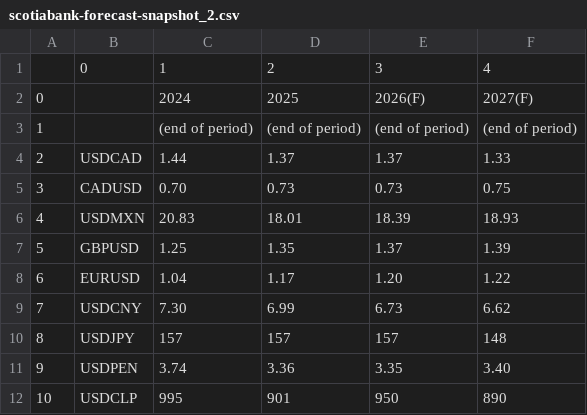
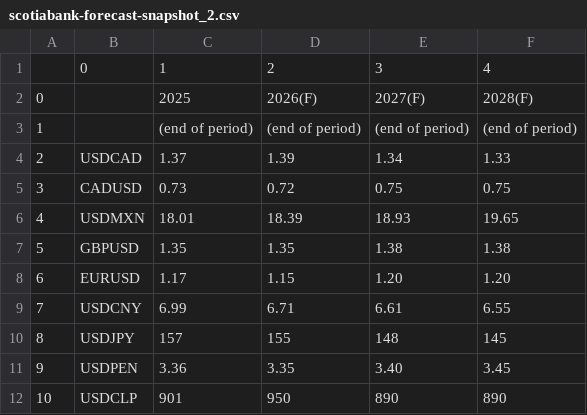
Before and after one commit to cmangla/boe-rate-forecast-tracker, a CSV file: scotiabank-forecast-snapshot_2.csv, drawn as a sheet.

```diff
--- a/scotiabank-forecast-snapshot_2.csv
+++ b/scotiabank-forecast-snapshot_2.csv
@@ -1,12 +1,12 @@
 ,0,1,2,3,4
-0,,2024,2025,2026(F),2027(F)
+0,,2025,2026(F),2027(F),2028(F)
 1,,(end of period),(end of period),(end of period),(end of period)
-2,USDCAD,1.44,1.37,1.37,1.33
-3,CADUSD,0.70,0.73,0.73,0.75
-4,USDMXN,20.83,18.01,18.39,18.93
-5,GBPUSD,1.25,1.35,1.37,1.39
-6,EURUSD,1.04,1.17,1.20,1.22
-7,USDCNY,7.30,6.99,6.73,6.62
-8,USDJPY,157,157,157,148
-9,USDPEN,3.74,3.36,3.35,3.40
-10,USDCLP,995,901,950,890
+2,USDCAD,1.37,1.39,1.34,1.33
+3,CADUSD,0.73,0.72,0.75,0.75
+4,USDMXN,18.01,18.39,18.93,19.65
+5,GBPUSD,1.35,1.35,1.38,1.38
+6,EURUSD,1.17,1.15,1.20,1.20
+7,USDCNY,6.99,6.71,6.61,6.55
+8,USDJPY,157,155,148,145
+9,USDPEN,3.36,3.35,3.40,3.45
+10,USDCLP,901,950,890,890
```
Also changed, not shown: scotiabank-forecast-snapshot_0.csv, scotiabank-forecast-snapshot_1.csv, 3 other files.
